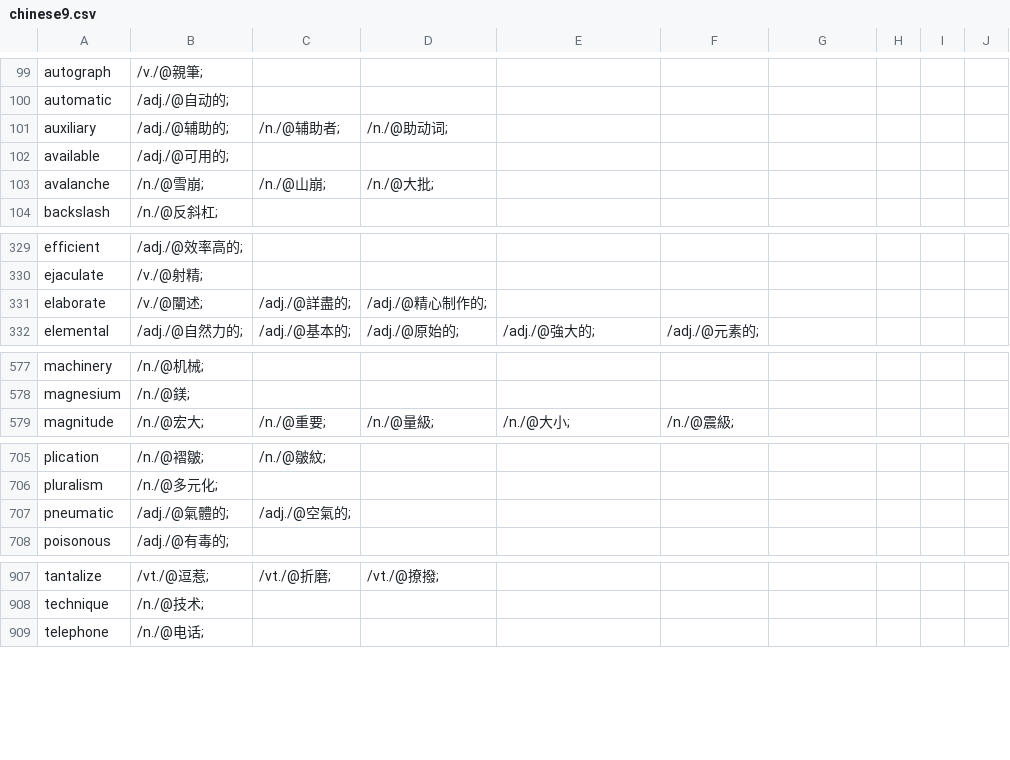
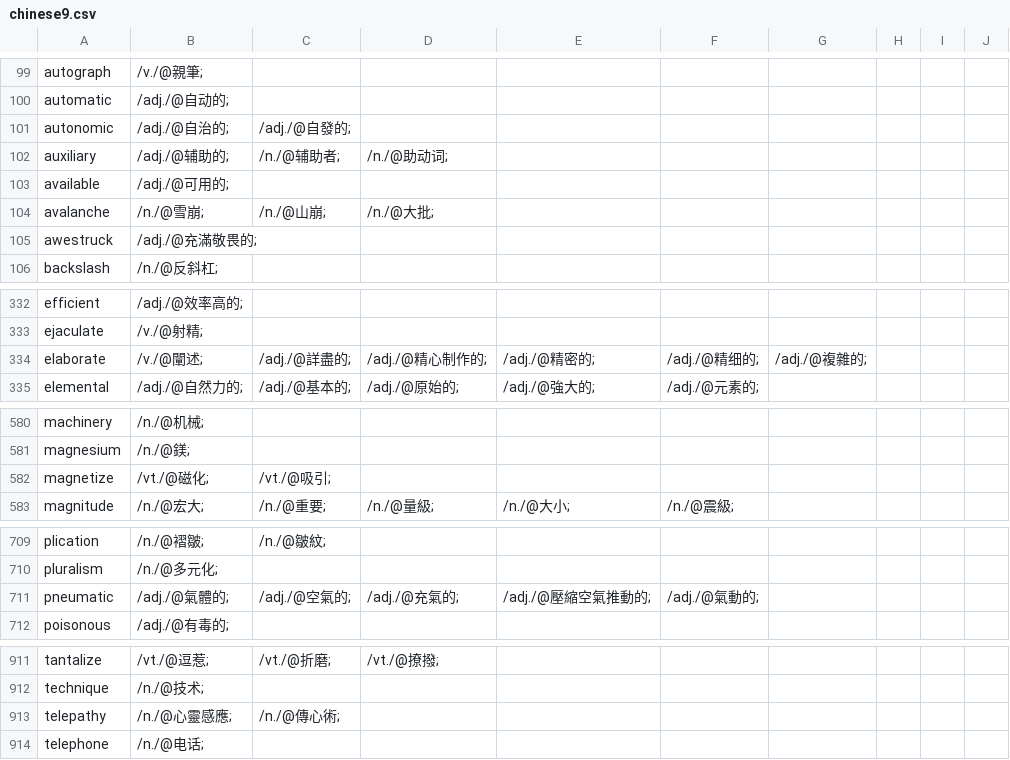
Before and after one commit to yhnnd/wordlab, a CSV file: Files/lang/ch/chinese9.csv, drawn as a sheet; only a part is shown, gaps mark what is left out; the diff covers the shown part only.

```diff
--- a/Files/lang/ch/chinese9.csv
+++ b/Files/lang/ch/chinese9.csv
@@ -100,2 +100,3 @@ autograph ,/v./@親筆;
 automatic ,/adj./@自动的;
+autonomic ,/adj./@自治的;,/adj./@自發的;
 auxiliary ,/adj./@辅助的;,/n./@辅助者;,/n./@助动词;
@@ -103,2 +104,3 @@ available ,/adj./@可用的;
 avalanche ,/n./@雪崩;,/n./@山崩;,/n./@大批;
+awestruck ,/adj./@充滿敬畏的;
 backslash ,/n./@反斜杠;
@@ -330,3 +333,3 @@ efficient ,/adj./@效率高的;
 ejaculate ,/v./@射精;
-elaborate ,/v./@闡述;,/adj./@詳盡的;,/adj./@精心制作的;
+elaborate ,/v./@闡述;,/adj./@詳盡的;,/adj./@精心制作的;,/adj./@精密的;,/adj./@精细的;,/adj./@複雜的;
 elemental ,/adj./@自然力的;,/adj./@基本的;,/adj./@原始的;,/adj./@強大的;,/adj./@元素的;
@@ -578,2 +581,3 @@ machinery ,/n./@机械;
 magnesium ,/n./@鎂;
+magnetize ,/vt./@磁化;,/vt./@吸引;
 magnitude ,/n./@宏大;,/n./@重要;,/n./@量級;,/n./@大小;,/n./@震級;
@@ -706,3 +710,3 @@ plication ,/n./@褶皺;,/n./@皺紋;
 pluralism ,/n./@多元化;
-pneumatic ,/adj./@氣體的;,/adj./@空氣的;
+pneumatic ,/adj./@氣體的;,/adj./@空氣的;,/adj./@充氣的;,/adj./@壓縮空氣推動的;,/adj./@氣動的;
 poisonous ,/adj./@有毒的;
@@ -908,2 +912,3 @@ tantalize ,/vt./@逗惹;,/vt./@折磨;,/vt./@撩撥;
 technique ,/n./@技术;
+telepathy ,/n./@心靈感應;,/n./@傳心術;
 telephone ,/n./@电话;
```
Also changed, not shown: 2 added rows elsewhere in this file, Files/lang/ch/chinese10.csv, Files/lang/ch/chinese5.csv, 18 other files.
